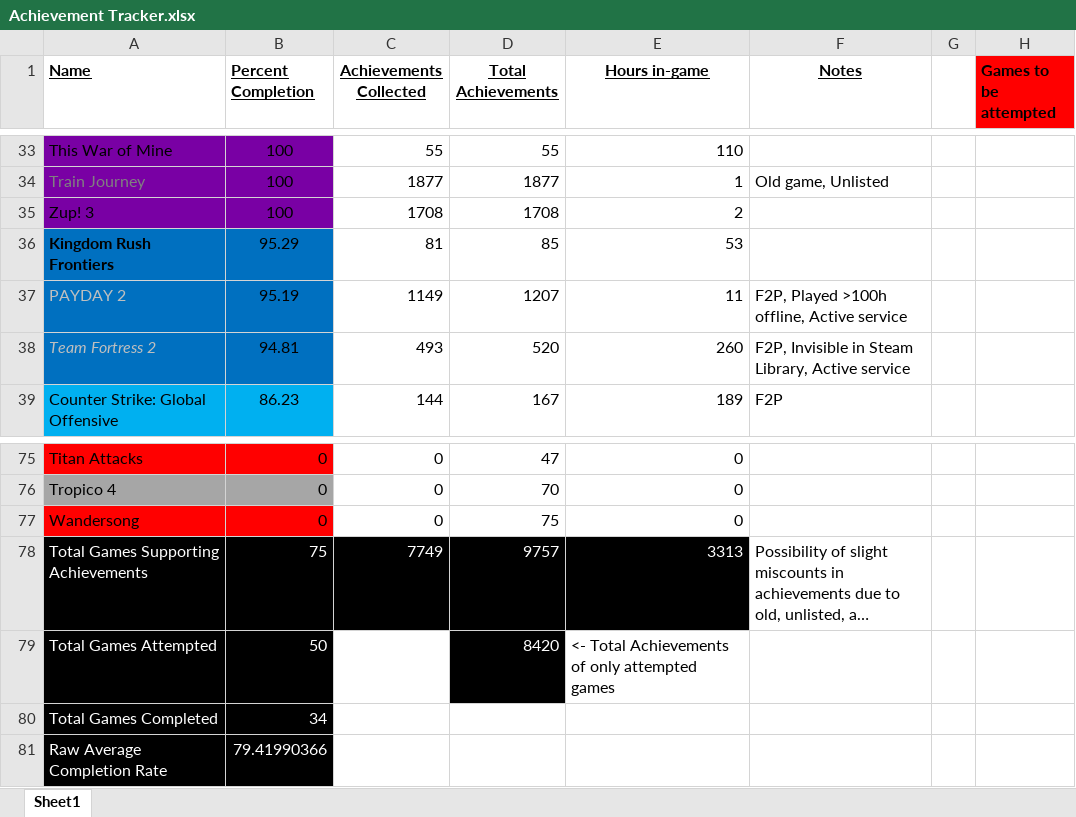
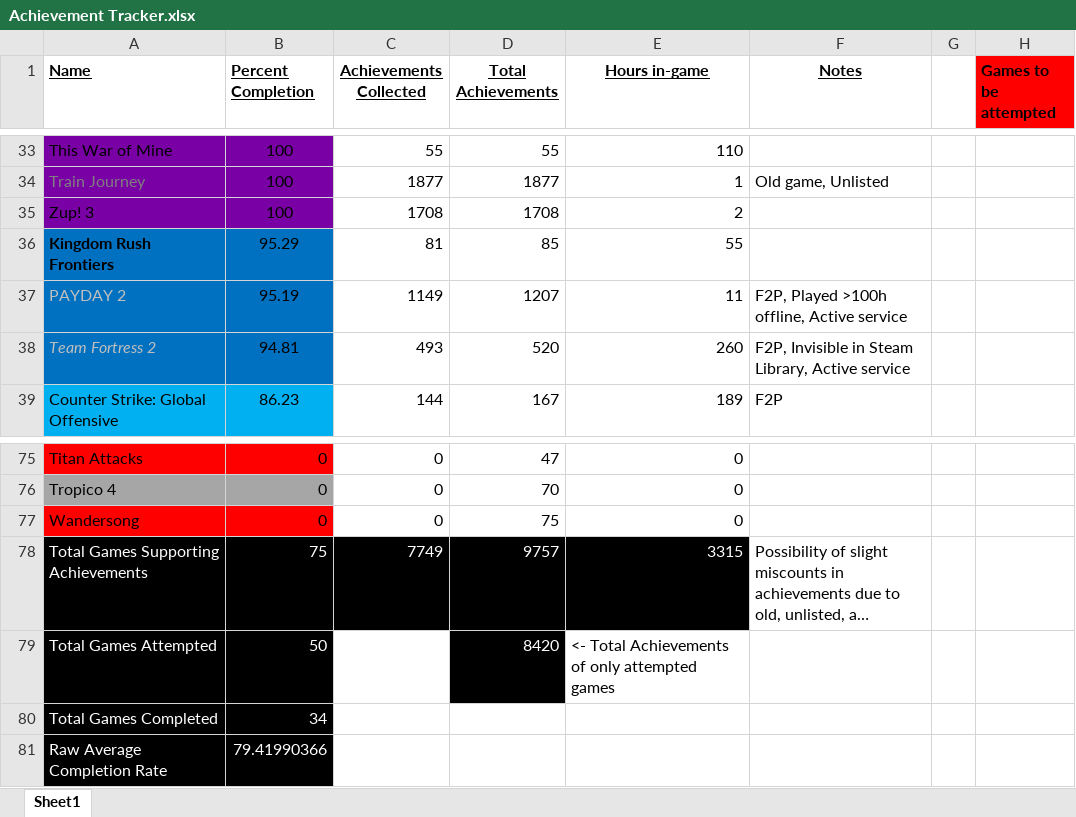
Before and after one commit to DruBhatia/AchievementTracker, an Excel workbook: Achievement Tracker.xlsx, sheet Sheet1, drawn as a sheet; only a part is shown, gaps mark what is left out; long unchanged cells end in …; values as stored, in another font and other column widths than the file's, no borders; the diff names each change by its address in the sheet, - before the commit and + after, or states it on an @@ line.

Commit message:
update tracker

```diff
--- a/Achievement Tracker.xlsx (sheet Sheet1)
+++ b/Achievement Tracker.xlsx (sheet Sheet1)
-E36 (Hours in-game): 53
+E36 (Hours in-game): 55
-E78 (Hours in-game): 3313
+E78 (Hours in-game): 3315
```
Also changed, not shown: 1 other file.
